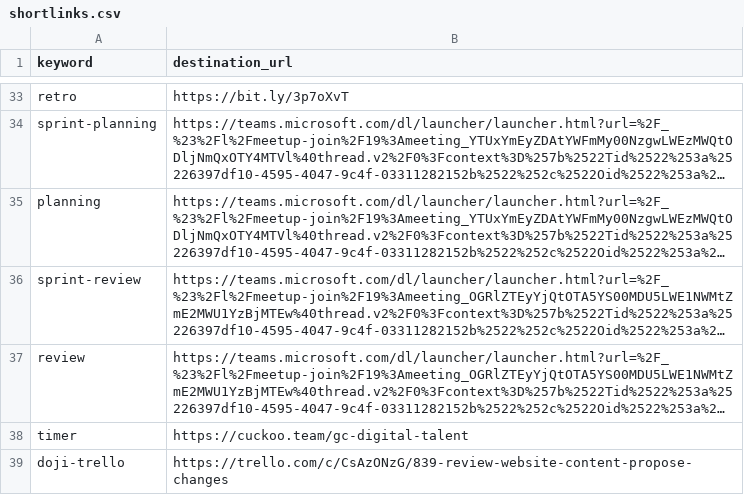
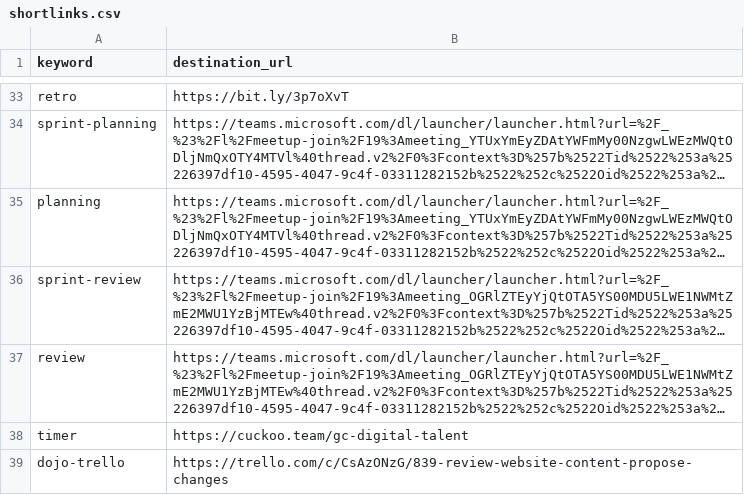
Before and after one commit to tristan-orourke/go.talent.c4nada.ca, a CSV file: shortlinks.csv, drawn as a sheet; only a part is shown, gaps mark what is left out; long unchanged cells end in …; the diff names each change by its address in the sheet, - before the commit and + after, or states it on an @@ line.

Commit message:
Update shortlinks.csv

```diff
--- a/shortlinks.csv
+++ b/shortlinks.csv
-A39 (keyword): doji-trello
+A39 (keyword): dojo-trello
```
